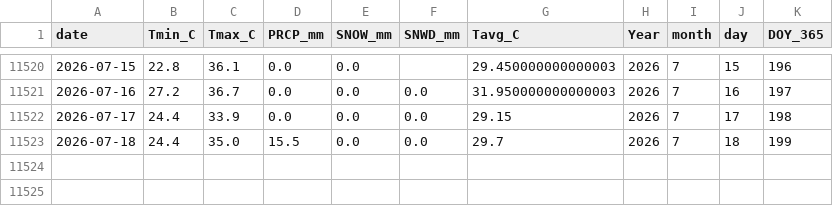
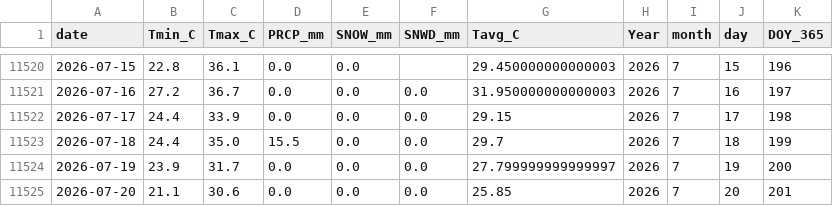
Before and after one commit to jp1309/arlington_weather, a CSV file: data/arlington_daily.csv, drawn as a sheet; only a part is shown, gaps mark what is left out; the diff names each change by its address in the sheet, - before the commit and + after, or states it on an @@ line.

```diff
--- a/data/arlington_daily.csv
+++ b/data/arlington_daily.csv
+row 11524: 2026-07-19 | 23.9 | 31.7 | 0.0 | 0.0 | 0.0 | 27.799999999999997 | 2026 | 7 | 19 | 200
+row 11525: 2026-07-20 | 21.1 | 30.6 | 0.0 | 0.0 | 0.0 | 25.85 | 2026 | 7 | 20 | 201
```
Also changed, not shown: data/climatology_doy365_percentiles.csv, 2 other files.
